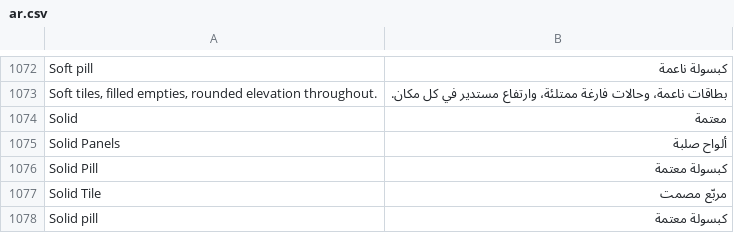
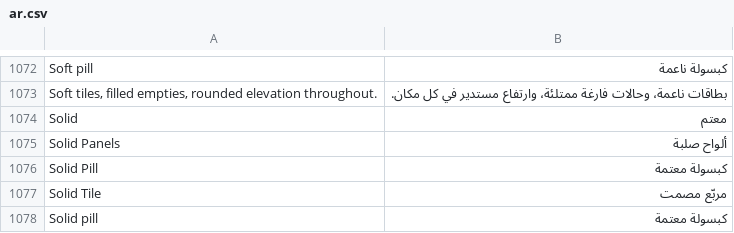
Before and after one commit to Bunood/bunood-theme, a CSV file: bunood_theme/translations/ar.csv, drawn as a sheet; only a part is shown, gaps mark what is left out.

```diff
--- a/bunood_theme/translations/ar.csv
+++ b/bunood_theme/translations/ar.csv
@@ -1073,3 +1073,3 @@ Soft pill,كبسولة ناعمة,
 "Soft tiles, filled empties, rounded elevation throughout.",بطاقات ناعمة، وحالات فارغة ممتلئة، وارتفاع مستدير في كل مكان.,
-Solid,معتمة,
+Solid,معتم,
 Solid Panels,ألواح صلبة,
```
Also changed, not shown: 1 other file.
